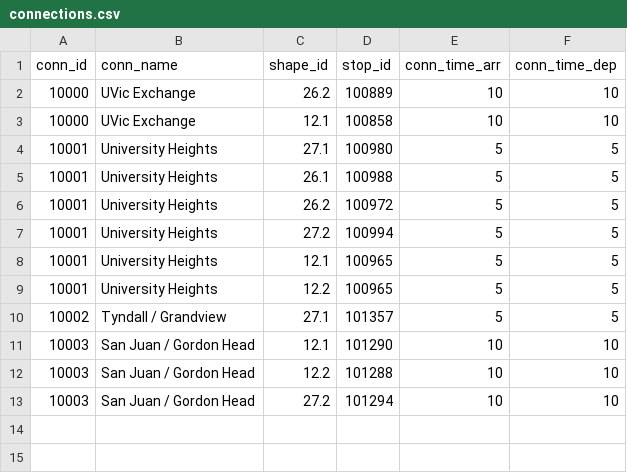
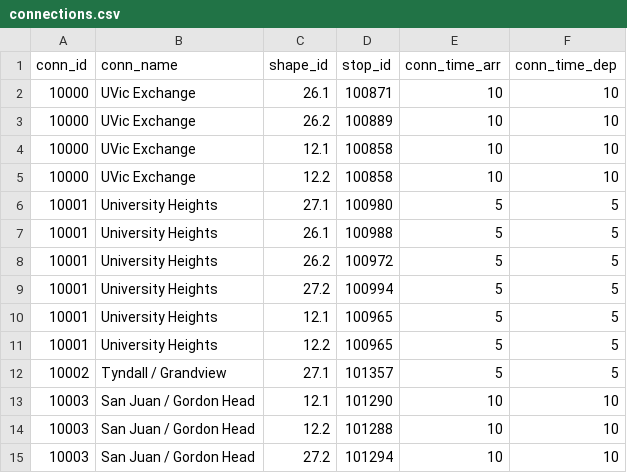
Before and after one commit to AntonNiko/TransitScheduling, a CSV file: data/connections.csv, drawn as a sheet; the diff names each change by its address in the sheet, - before the commit and + after, or states it on an @@ line.

```diff
--- a/data/connections.csv
+++ b/data/connections.csv
+row 2: 10000 | UVic Exchange | 26.1 | 100871 | 10 | 10
+row 5: 10000 | UVic Exchange | 12.2 | 100858 | 10 | 10
```
Also changed, not shown: 3 other files.
